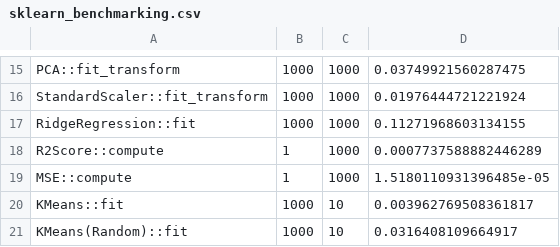
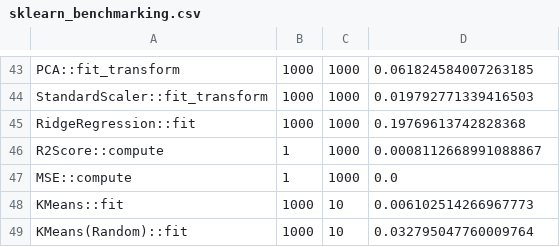
Before and after one commit to rosewang01/rustkit-learn, a CSV file: python/sklearn_benchmarking.csv, drawn as a sheet; only a part is shown, gaps mark what is left out; addresses are those after the commit; the diff covers the shown part only; the diff names each change by its address in the sheet, - before the commit and + after, or states it on an @@ line.

```diff
--- a/python/sklearn_benchmarking.csv
+++ b/python/sklearn_benchmarking.csv
-D43: 0.03749921560287475
+D43: 0.061824584007263185
-D44: 0.01976444721221924
+D44: 0.019792771339416503
-D45: 0.11271968603134155
+D45: 0.19769613742828368
-D46: 0.0007737588882446289
+D46: 0.0008112668991088867
-D47: 1.5180110931396485e-05
+D47: 0.0
-D48: 0.003962769508361817
+D48: 0.006102514266967773
-D49: 0.0316408109664917
+D49: 0.032795047760009764
```
Also changed, not shown: 29 added rows, 1 removed row and 13 edited cells elsewhere in this file, python/rustkit_benchmarking.csv, 5 other files.
